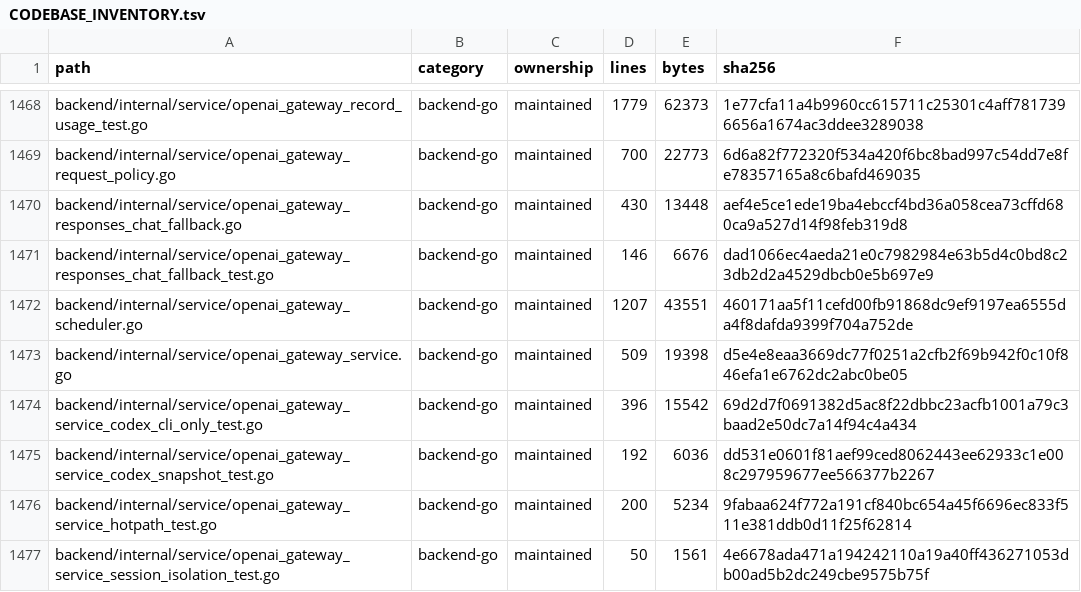
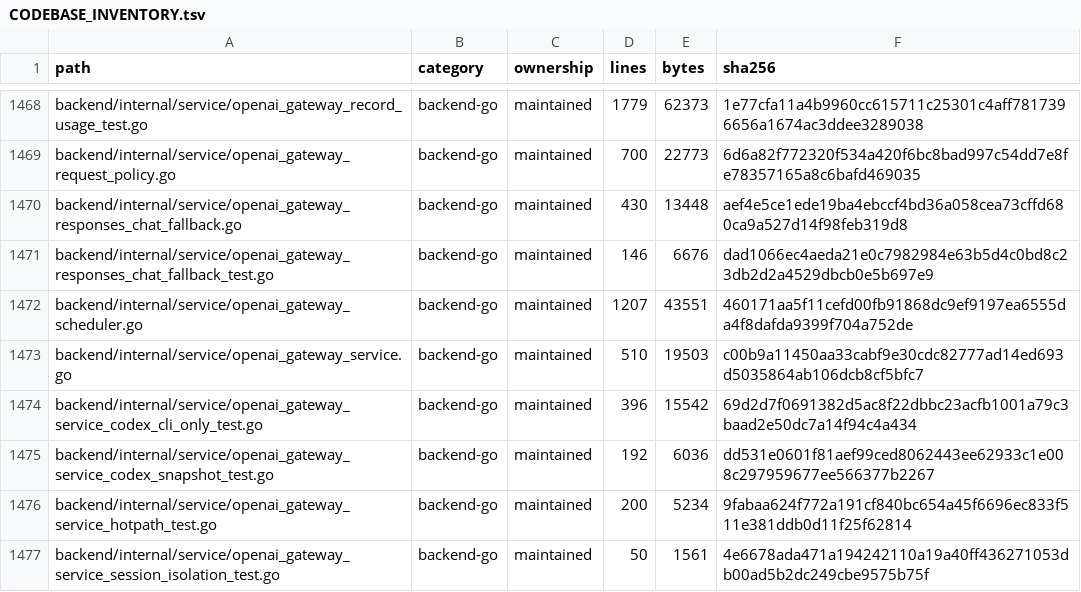
Before and after one commit to josbu/LightBridge, a TSV file: docs/architecture/CODEBASE_INVENTORY.tsv, drawn as a sheet; only a part is shown, gaps mark what is left out; the diff covers the shown part only.

```diff
--- a/docs/architecture/CODEBASE_INVENTORY.tsv
+++ b/docs/architecture/CODEBASE_INVENTORY.tsv
@@ -1472,3 +1472,3 @@ backend/internal/service/openai_gateway_responses_chat_fallback_test.go	backend-
 backend/internal/service/openai_gateway_scheduler.go	backend-go	maintained	1207	43551	460171aa5f11cefd00fb91868dc9ef9197ea6555da4f8dafda9399f704a752de
-backend/internal/service/openai_gateway_service.go	backend-go	maintained	509	19398	d5e4e8eaa3669dc77f0251a2cfb2f69b942f0c10f846efa1e6762dc2abc0be05
+backend/internal/service/openai_gateway_service.go	backend-go	maintained	510	19503	c00b9a11450aa33cabf9e30cdc82777ad14ed693d5035864ab106dcb8cf5bfc7
 backend/internal/service/openai_gateway_service_codex_cli_only_test.go	backend-go	maintained	396	15542	69d2d7f0691382d5ac8f22dbbc23acfb1001a79c3baad2e50dc7a14f94c4a434
```
Also changed, not shown: 5 added rows and 45 edited cells elsewhere in this file, 31 other files.
